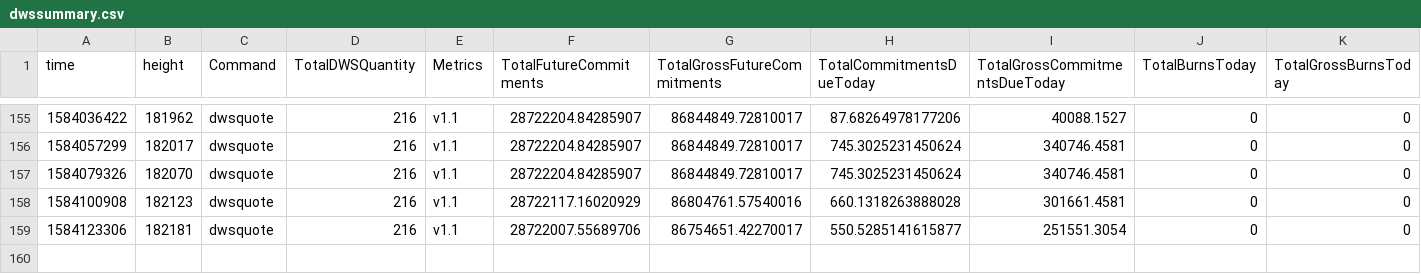
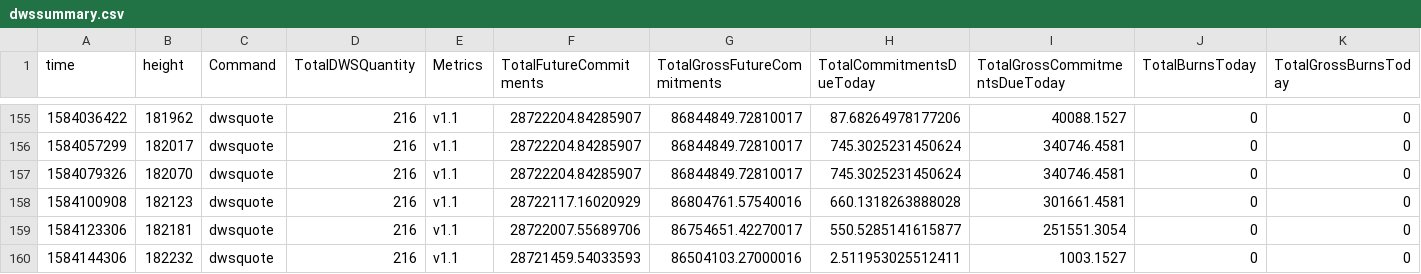
Before and after one commit to biblepay-community/bbp_stats, a CSV file: dwssummary.csv, drawn as a sheet; only a part is shown, gaps mark what is left out; rows hold the shown columns only; the diff names each change by its address in the sheet, - before the commit and + after, or states it on an @@ line.

```diff
--- a/dwssummary.csv
+++ b/dwssummary.csv
+row 160: 1584144306 | 182232 | dwsquote | 216 | v1.1 | 28721459.54033593 | 86504103.27000016 | 2.511953025512411 | 1003.1527 | 0 | 0
```
Also changed, not shown: reward.csv, 1 other file.
